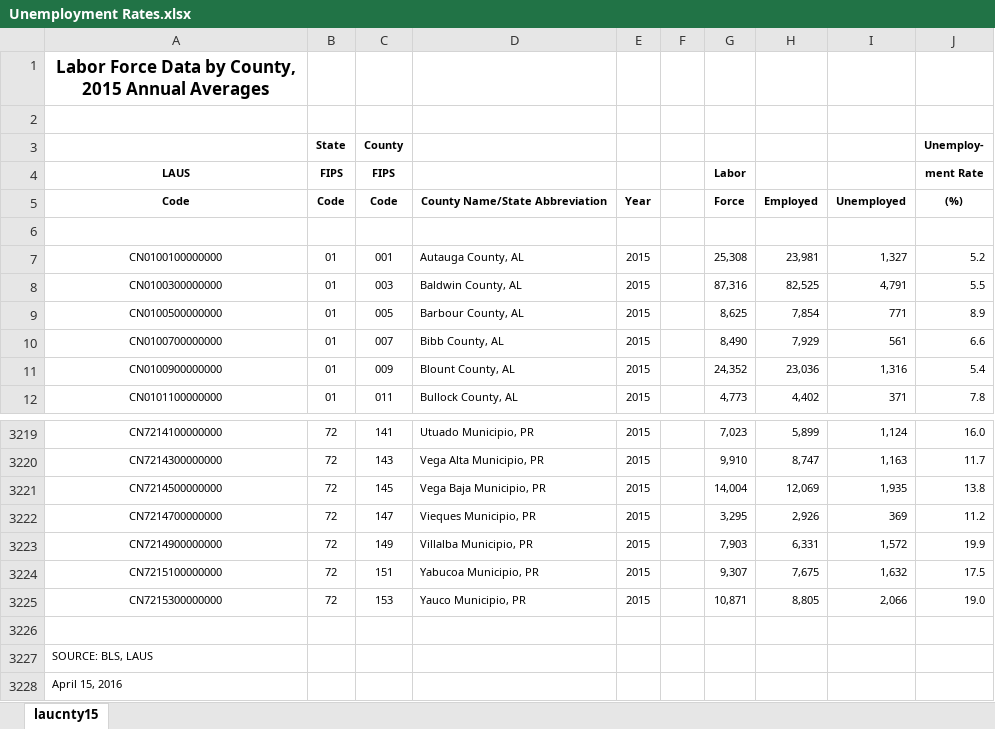
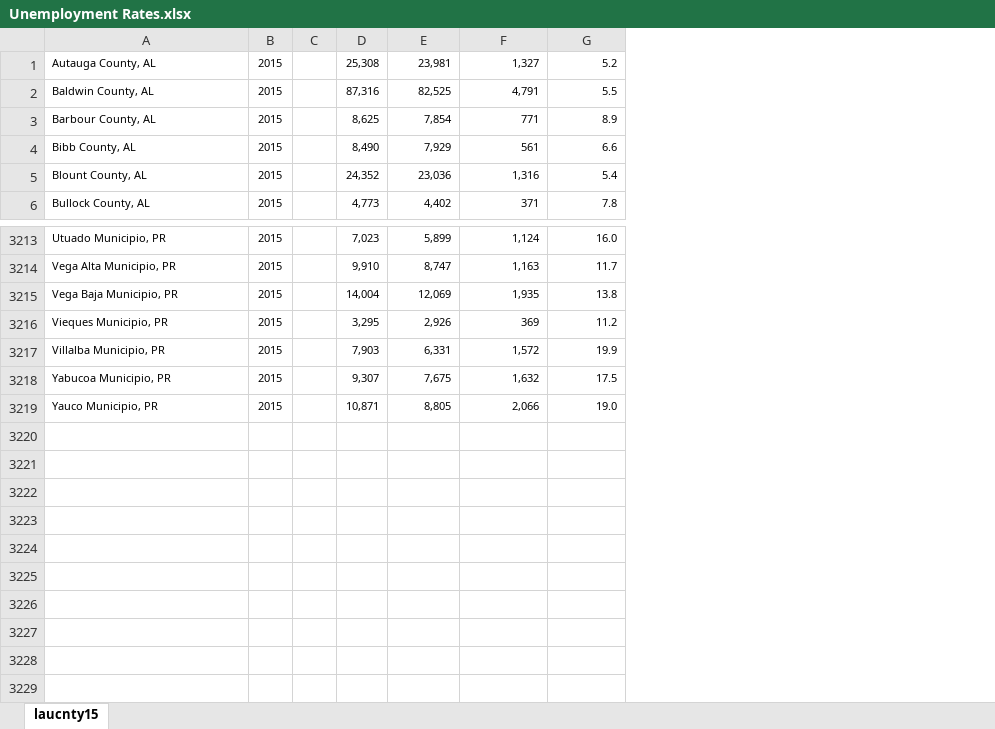
Before and after one commit to swara-salih/DSI-Projects-, an Excel workbook: Predicting a Presidential Election/Unemployment Rates.xlsx, sheet laucnty15, drawn as a sheet; only a part is shown, gaps mark what is left out; values as stored, in another font and other column widths than the file's, no borders; removed rows and columns are numbered as before the commit, all else as after; the diff names each change by its address in the sheet, - before the commit and + after, or states it on an @@ line.

```diff
--- a/Predicting a Presidential Election/Unemployment Rates.xlsx (sheet laucnty15)
+++ b/Predicting a Presidential Election/Unemployment Rates.xlsx (sheet laucnty15)
-column A, rows 7-12: CN0100100000000 | CN0100300000000 | CN0100500000000 | CN0100700000000 | CN0100900000000 | CN0101100000000; rows 3219-3225: CN7214100000000 | CN7214300000000 | CN7214500000000 | CN7214700000000 | CN7214900000000 | CN7215100000000 | CN7215300000000
-column B, rows 7-12: all 01; rows 3219-3225: all 72
-column C, rows 7-12: 001 | 003 | 005 | 007 | 009 | 011; rows 3219-3225: 141 | 143 | 145 | 147 | 149 | 151 | 153
-row 1: Labor Force Data by County, 2015 Annual Averages
-row 2: (empty)
-row 3:  | State | County |  |  |  |  |  |  | Unemploy-
-row 4: LAUS | FIPS | FIPS |  |  |  | Labor |  |  | ment Rate
-row 5: Code | Code | Code | County Name/State Abbreviation | Year |  | Force | Employed | Unemployed | (%)
-row 6: (empty)
-row 3226: (empty)
-row 3227: SOURCE: BLS, LAUS
-row 3228: April 15, 2016
```
Also changed, not shown: 16 other files.
